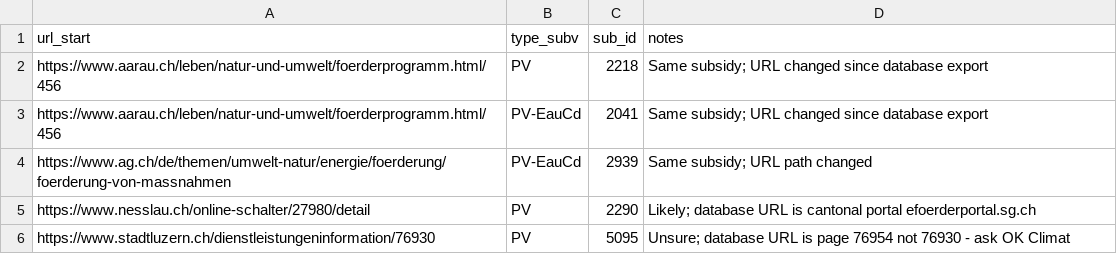
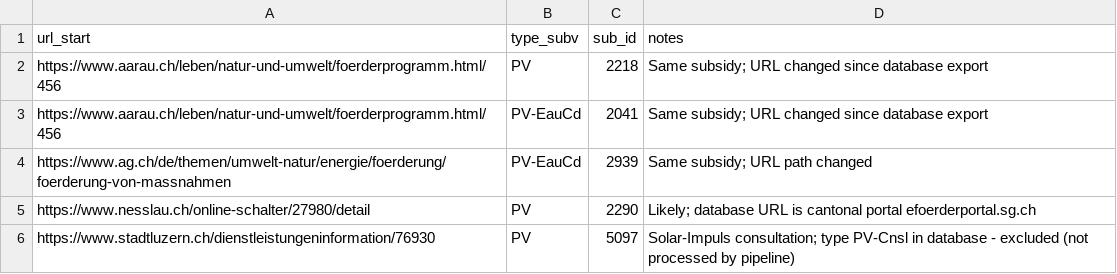
Before and after one commit to pydata-switzerland/ok-climat, a CSV file: pipeline/eval/manual_ids.csv, drawn as a sheet.

```diff
--- a/pipeline/eval/manual_ids.csv
+++ b/pipeline/eval/manual_ids.csv
@@ -5,2 +5,2 @@ https://www.ag.ch/de/themen/umwelt-natur/energie/foerderung/foerderung-von-massn
 https://www.nesslau.ch/online-schalter/27980/detail,PV,2290,Likely; database URL is cantonal portal efoerderportal.sg.ch
-https://www.stadtluzern.ch/dienstleistungeninformation/76930,PV,5095,Unsure; database URL is page 76954 not 76930 - ask OK Climat
+https://www.stadtluzern.ch/dienstleistungeninformation/76930,PV,5097,Solar-Impuls consultation; type PV-Cnsl in database - excluded (not processed by pipeline)
```
Also changed, not shown: pipeline/eval/golden_set.csv.
